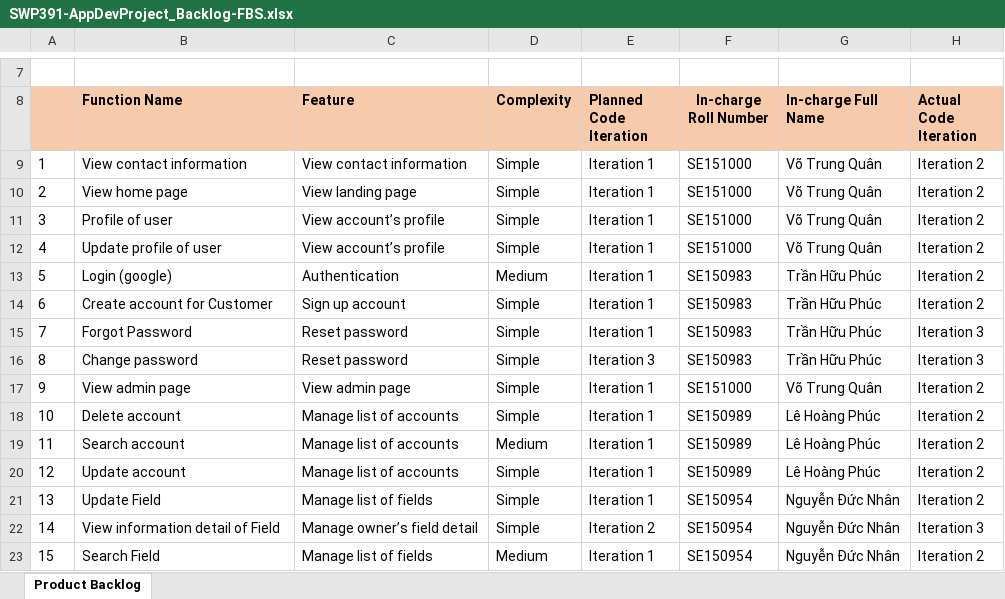
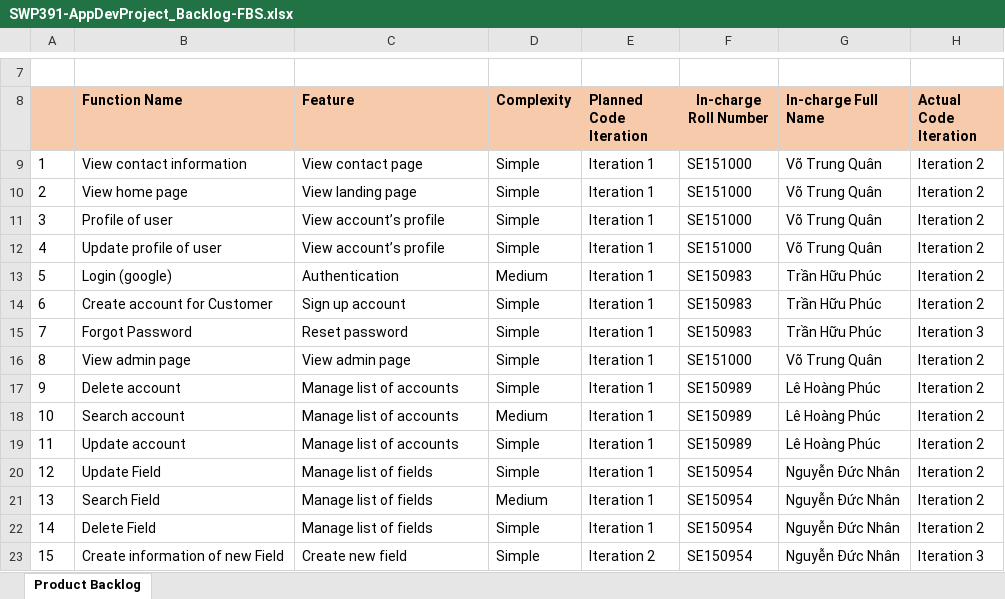
Before and after one commit to votrungquantp15/SE1618-GroupQNP, an Excel workbook: SWP-document/SWP391-AppDevProject_Backlog-FBS.xlsx, sheet Product Backlog, drawn as a sheet; only a part is shown, gaps mark what is left out; values as stored, in another font and other column widths than the file's, no borders; charts and pictures not drawn; the diff covers the shown part only; the diff names each change by its address in the sheet, - before the commit and + after, or states it on an @@ line.

Commit message:
Search Field

```diff
--- a/SWP-document/SWP391-AppDevProject_Backlog-FBS.xlsx (sheet Product Backlog)
+++ b/SWP-document/SWP391-AppDevProject_Backlog-FBS.xlsx (sheet Product Backlog)
-C9 (Feature): View contact information
+C9 (Feature): View contact page
-B16 (Function Name): Change password
+B16 (Function Name): View admin page
-C16 (Feature): Reset password
+C16 (Feature): View admin page
-E16 (Planned Code Iteration): Iteration 3
+E16 (Planned Code Iteration): Iteration 1
-F16 (In-charge Roll Number): SE150983
+F16 (In-charge Roll Number): SE151000
-G16 (In-charge Full Name): Trần Hữu Phúc
+G16 (In-charge Full Name): Võ Trung Quân
-H16 (Actual Code Iteration): Iteration 3
+H16 (Actual Code Iteration): Iteration 2
-B17 (Function Name): View admin page
+B17 (Function Name): Delete account
-C17 (Feature): View admin page
+C17 (Feature): Manage list of accounts
-F17 (In-charge Roll Number): SE151000
+F17 (In-charge Roll Number): SE150989
-G17 (In-charge Full Name): Võ Trung Quân
+G17 (In-charge Full Name): Lê Hoàng Phúc
-B18 (Function Name): Delete account
+B18 (Function Name): Search account
-D18 (Complexity): Simple
+D18 (Complexity): Medium
-B19 (Function Name): Search account
+B19 (Function Name): Update account
-D19 (Complexity): Medium
+D19 (Complexity): Simple
-B20 (Function Name): Update account
+B20 (Function Name): Update Field
-C20 (Feature): Manage list of accounts
+C20 (Feature): Manage list of fields
-F20 (In-charge Roll Number): SE150989
+F20 (In-charge Roll Number): SE150954
-G20 (In-charge Full Name): Lê Hoàng Phúc
+G20 (In-charge Full Name): Nguyễn Đức Nhân
-B21 (Function Name): Update Field
+B21 (Function Name): Search Field
-D21 (Complexity): Simple
+D21 (Complexity): Medium
-B22 (Function Name): View information detail of Field
+B22 (Function Name): Delete Field
-C22 (Feature): Manage owner’s field detail
+C22 (Feature): Manage list of fields
-E22 (Planned Code Iteration): Iteration 2
+E22 (Planned Code Iteration): Iteration 1
-H22 (Actual Code Iteration): Iteration 3
+H22 (Actual Code Iteration): Iteration 2
-B23 (Function Name): Search Field
+B23 (Function Name): Create information of new Field
-C23 (Feature): Manage list of fields
+C23 (Feature): Create new field
-D23 (Complexity): Medium
+D23 (Complexity): Simple
-E23 (Planned Code Iteration): Iteration 1
+E23 (Planned Code Iteration): Iteration 2
-H23 (Actual Code Iteration): Iteration 2
+H23 (Actual Code Iteration): Iteration 3
```
Also changed, not shown: 179 edited cells elsewhere in this sheet, 9 other files.
